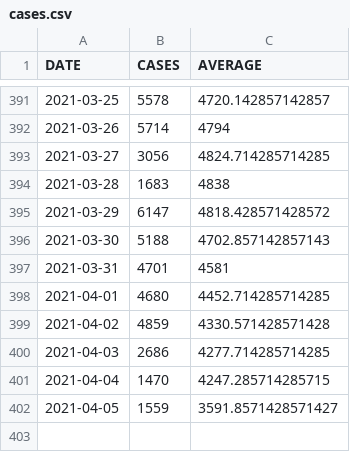
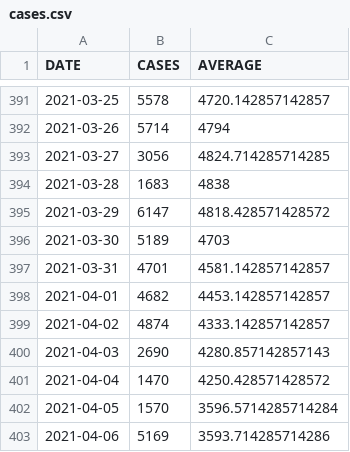
Before and after one commit to bmesuere/covid, a CSV file: data/cases.csv, drawn as a sheet; only a part is shown, gaps mark what is left out.

```diff
--- a/data/cases.csv
+++ b/data/cases.csv
@@ -395,8 +395,9 @@
 "2021-03-29",6147,4818.428571428572
-"2021-03-30",5188,4702.857142857143
-"2021-03-31",4701,4581
-"2021-04-01",4680,4452.714285714285
-"2021-04-02",4859,4330.571428571428
-"2021-04-03",2686,4277.714285714285
-"2021-04-04",1470,4247.285714285715
-"2021-04-05",1559,3591.8571428571427
+"2021-03-30",5189,4703
+"2021-03-31",4701,4581.142857142857
+"2021-04-01",4682,4453.142857142857
+"2021-04-02",4874,4333.142857142857
+"2021-04-03",2690,4280.857142857143
+"2021-04-04",1470,4250.428571428572
+"2021-04-05",1570,3596.5714285714284
+"2021-04-06",5169,3593.714285714286
```
Also changed, not shown: data/deaths.csv, data/hospi.csv, 1 other file.
